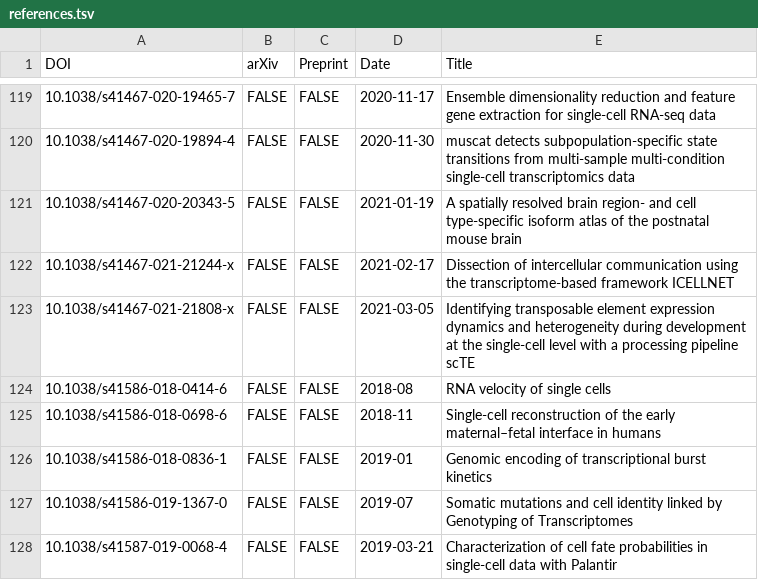
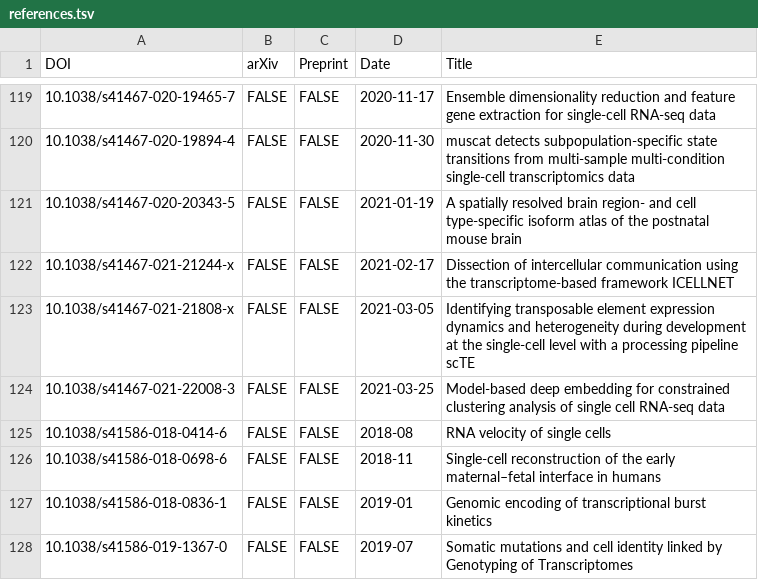
Before and after one commit to scRNA-tools/scRNA-tools, a TSV file: database/references.tsv, drawn as a sheet; only a part is shown, gaps mark what is left out; the shorter side is filled out with more unchanged rows; the diff names each change by its address in the sheet, - before the commit and + after, or states it on an @@ line.

Commit message:
New tool: scDCC
scDCC: Single Cell Deep Constrained Clustering

https://www.scrna-tools.org/tools#scDCC

```diff
--- a/database/references.tsv
+++ b/database/references.tsv
+row 124: 10.1038/s41467-021-22008-3 | FALSE | FALSE | 2021-03-25 | Model-based deep embedding for constrained clustering analysis of single cell RNA-seq data
```
Also changed, not shown: database/categories-idx.tsv, database/doi-idx.tsv, 3 other files.
